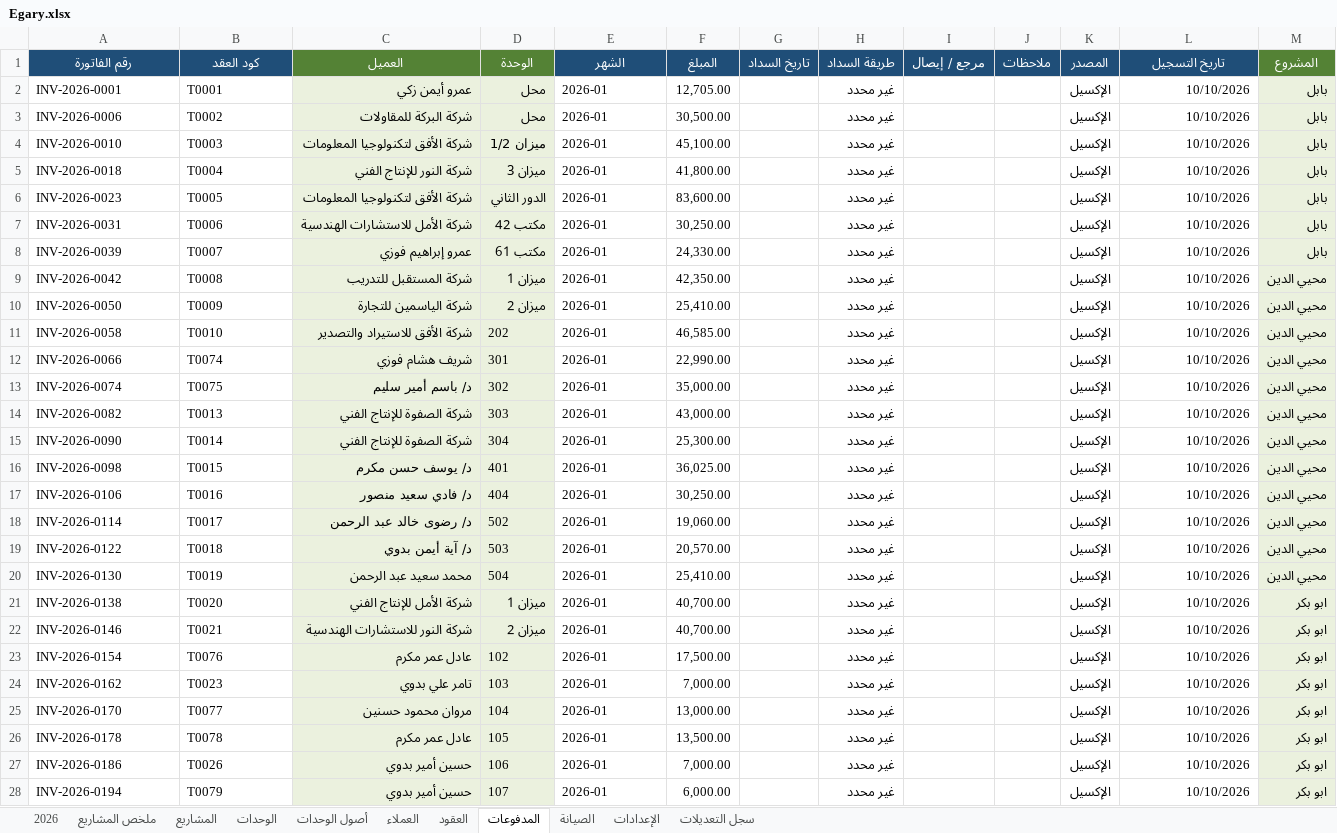
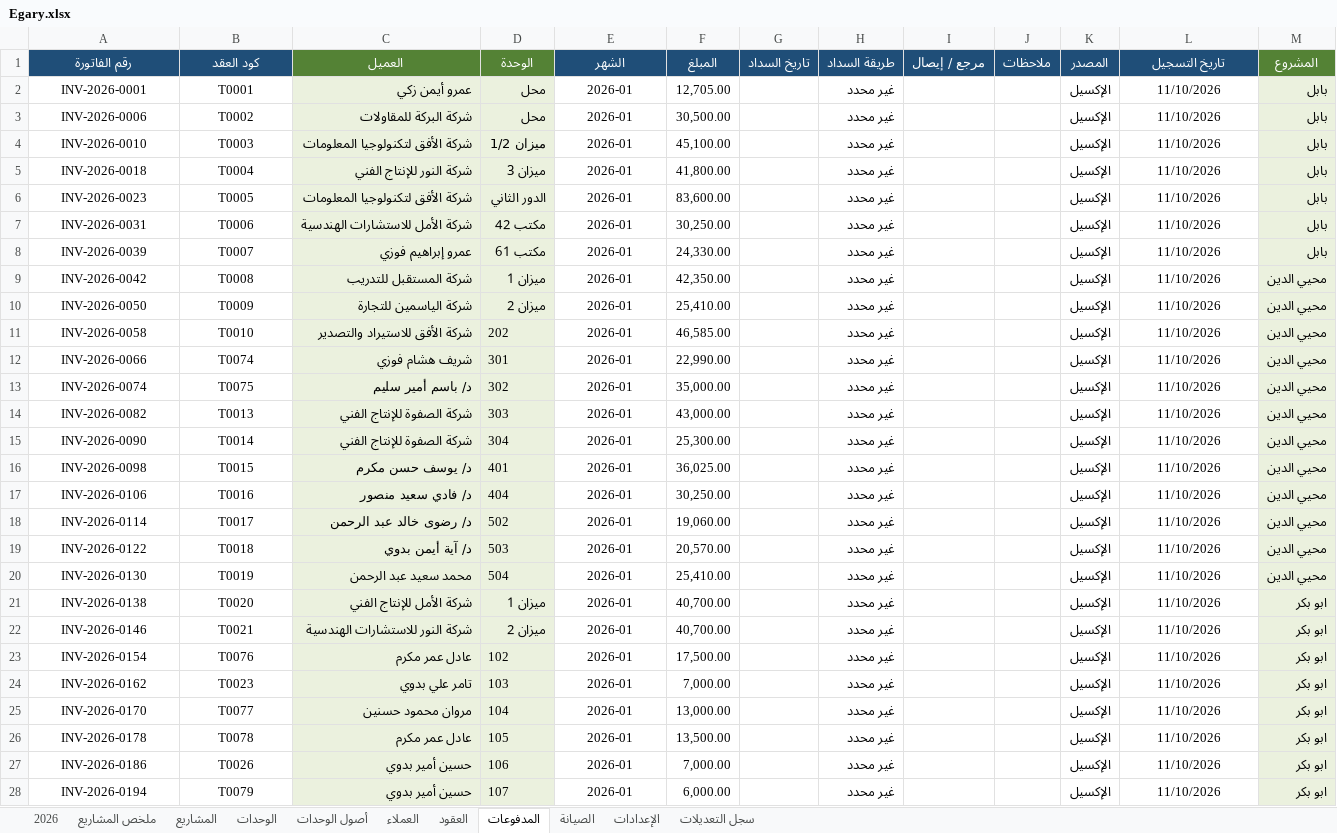
Before and after one commit to Moataz-Elmesmary/Egary, an Excel workbook: Egary/Egary.xlsx, sheet المدفوعات, drawn as a sheet; only a part is shown; values as stored, in another font and other column widths than the file's, no borders; the diff covers the shown part only; the diff names each change by its address in the sheet, - before the commit and + after, or states it on an @@ line.

```diff
--- a/Egary/Egary.xlsx (sheet المدفوعات)
+++ b/Egary/Egary.xlsx (sheet المدفوعات)
-A2:B28 alignment: left
+A2:B28 alignment: center
-E2:E28 alignment: left
+E2:E28 alignment: center
-L2:L28 (تاريخ التسجيل): 10/10/2026
+L2:L28 (تاريخ التسجيل): 11/10/2026
-L2:L28 alignment: right
+L2:L28 alignment: center
```
Also changed, not shown: 482 edited cells and cell formats elsewhere in this sheet, sheet 2026, sheet العقود, sheet الوحدات, sheet العملاء, sheet ملخص المشاريع, sheet المشاريع, 1 more sheet, 20 other files.
